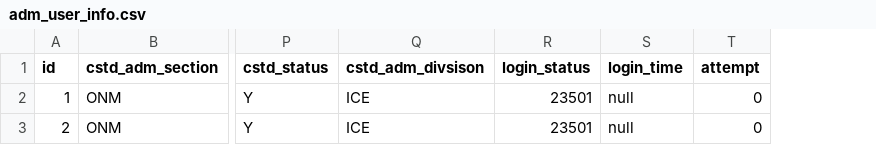
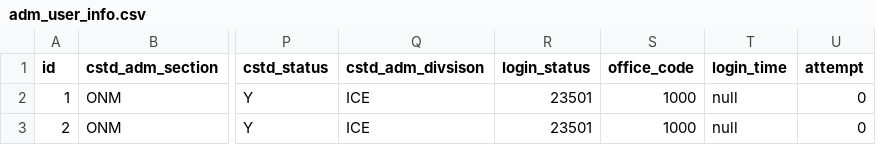
Before and after one commit to mac8088/etax, a CSV file: src/main/resources/config/liquibase/data/adm_user_info.csv, drawn as a sheet; only a part is shown, gaps mark what is left out; the diff names each change by its address in the sheet, - before the commit and + after, or states it on an @@ line.

Commit message:
add officeCode

```diff
--- a/src/main/resources/config/liquibase/data/adm_user_info.csv
+++ b/src/main/resources/config/liquibase/data/adm_user_info.csv
+column S (office_code), rows 2-3: 1000 | 1000
```
Also changed, not shown: 15 other files.
